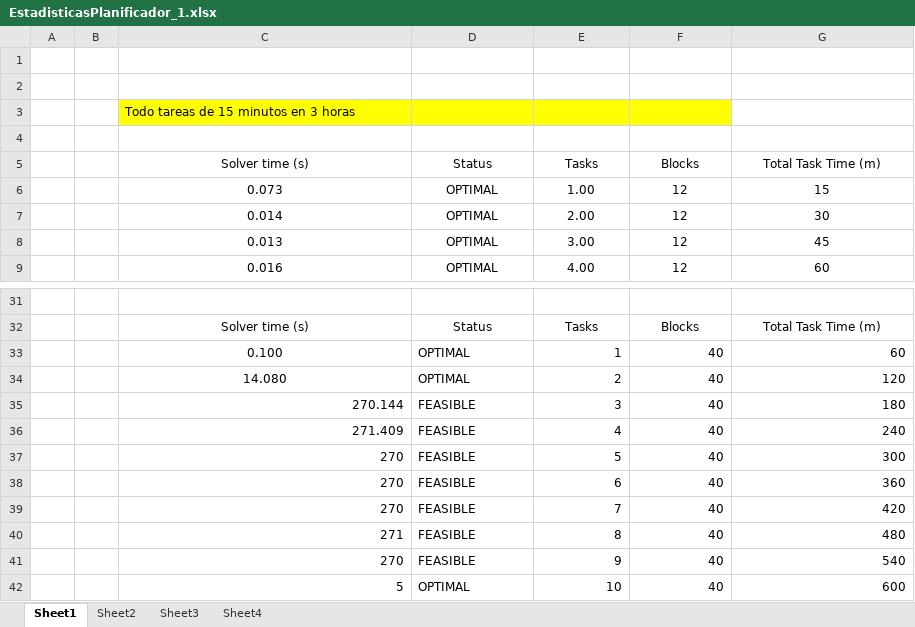
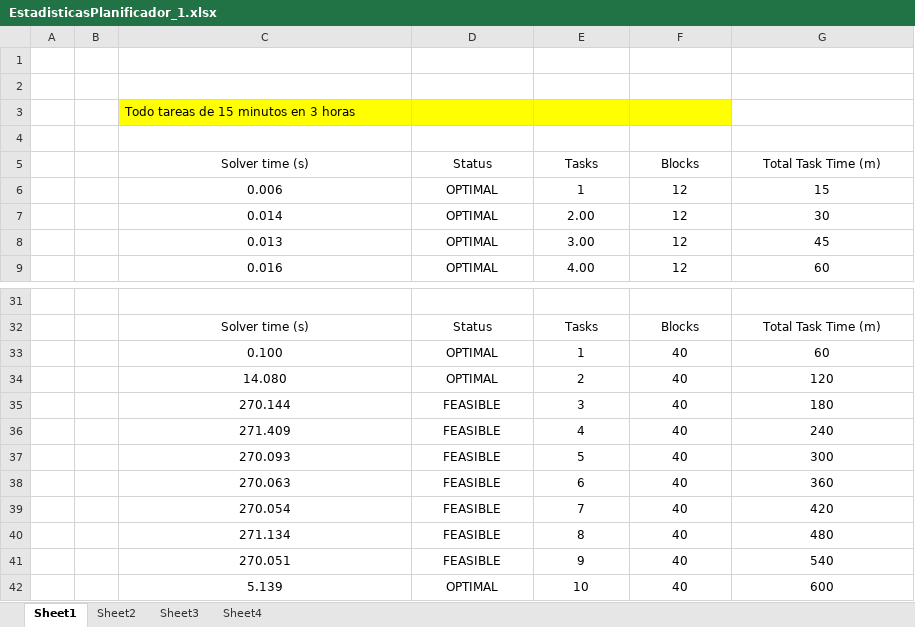
Before and after one commit to DavidPedregal/Planificador, an Excel workbook: EstadisticasPlanificador_1.xlsx, sheet Sheet1, drawn as a sheet; only a part is shown, gaps mark what is left out; values as stored, in another font and other column widths than the file's, no borders; charts and pictures not drawn; the diff names each change by its address in the sheet, - before the commit and + after, or states it on an @@ line.

```diff
--- a/EstadisticasPlanificador_1.xlsx (sheet Sheet1)
+++ b/EstadisticasPlanificador_1.xlsx (sheet Sheet1)
-C6 (Solver time (s)): 0.073
+C6 (Solver time (s)): 0.006
-E6 (Tasks): 1.00
+E6 (Tasks): 1
-D33:D42 alignment: left
+D33:D42 alignment: center
-E33:G42 alignment: right
+E33:G42 alignment: center
-C35:C42 alignment: right
+C35:C42 alignment: center
-C37 (Solver time (s)): 270
+C37 (Solver time (s)): 270.093
-C38 (Solver time (s)): 270
+C38 (Solver time (s)): 270.063
-C39 (Solver time (s)): 270
+C39 (Solver time (s)): 270.054
-C40 (Solver time (s)): 271
+C40 (Solver time (s)): 271.134
-C41 (Solver time (s)): 270
+C41 (Solver time (s)): 270.051
-C42 (Solver time (s)): 5
+C42 (Solver time (s)): 5.139
```
Also changed, not shown: charts or pictures, 1 other file.
